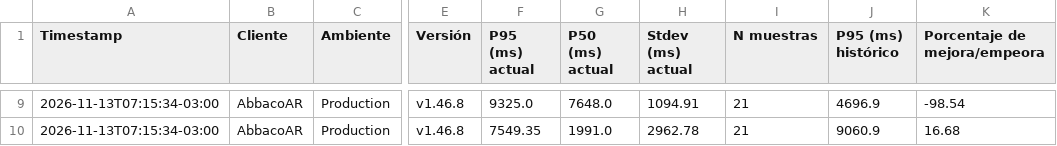
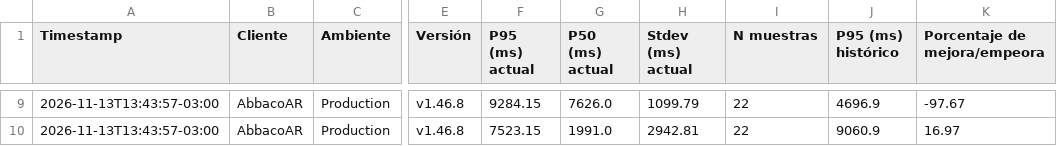
Before and after one commit to chbazan/abbaco_cypress_reports, a CSV file: Production/AbbacoAR/v1.46.8/comparativa_historica_por_seccion.csv, drawn as a sheet; only a part is shown, gaps mark what is left out; the diff covers the shown part only; the diff names each change by its address in the sheet, - before the commit and + after, or states it on an @@ line.

```diff
--- a/Production/AbbacoAR/v1.46.8/comparativa_historica_por_seccion.csv
+++ b/Production/AbbacoAR/v1.46.8/comparativa_historica_por_seccion.csv
-A9:A10 (Timestamp): 2026-11-13T07:15:34-03:00
+A9:A10 (Timestamp): 2026-11-13T13:43:57-03:00
-F9 (P95 (ms) actual): 9325.0
+F9 (P95 (ms) actual): 9284.15
-G9 (P50 (ms) actual): 7648.0
+G9 (P50 (ms) actual): 7626.0
-H9 (Stdev (ms) actual): 1094.91
+H9 (Stdev (ms) actual): 1099.79
-I9:I10 (N muestras): 21
+I9:I10 (N muestras): 22
-K9 (Porcentaje de mejora/empeora): -98.54
+K9 (Porcentaje de mejora/empeora): -97.67
-F10 (P95 (ms) actual): 7549.35
+F10 (P95 (ms) actual): 7523.15
-H10 (Stdev (ms) actual): 2962.78
+H10 (Stdev (ms) actual): 2942.81
-K10 (Porcentaje de mejora/empeora): 16.68
+K10 (Porcentaje de mejora/empeora): 16.97
```
Also changed, not shown: 41 edited cells elsewhere in this file, Production/AbbacoAR/tendencia_p95_secciones.csv, Production/AbbacoAR/tendencia_p95_versiones.csv, 8 other files.
